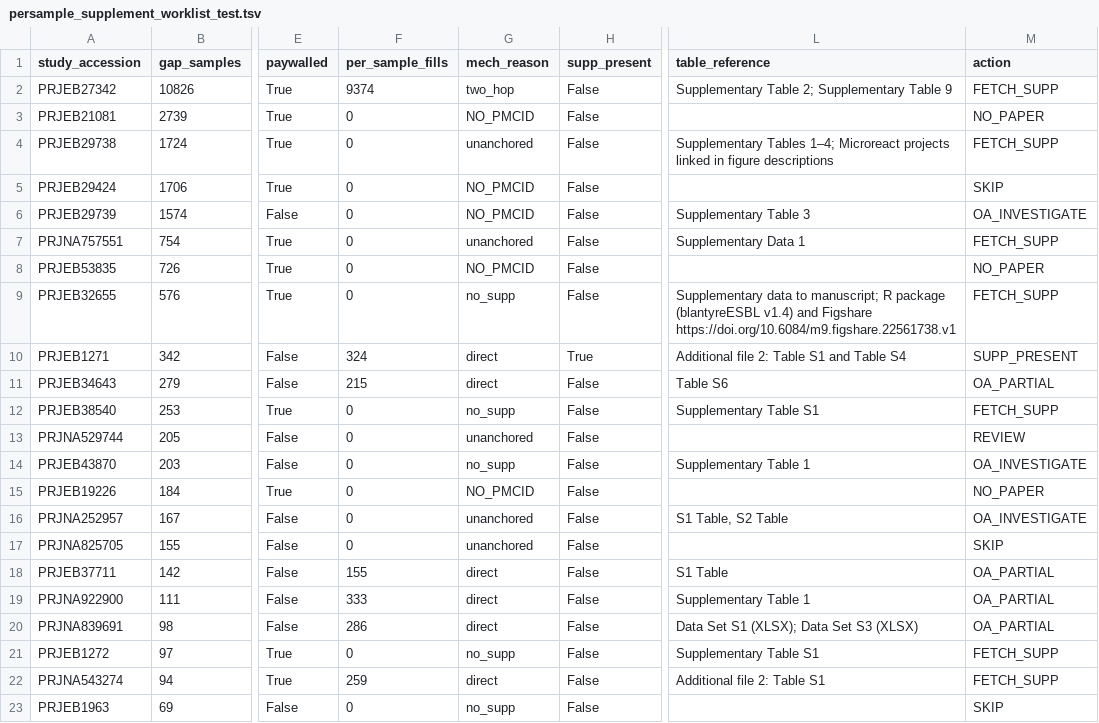
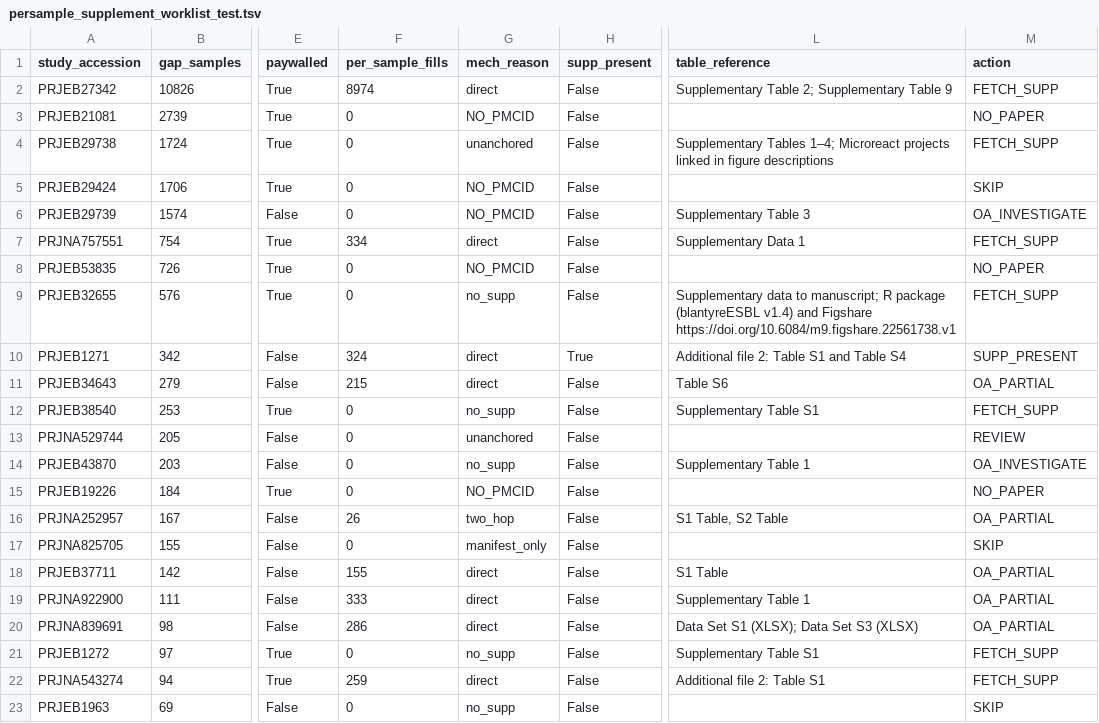
Before and after one commit to abelsond-cam/BacHGT, a TSV file: src/bac_metadata/bac_agentic_metadata/applications/klebsiella/data/sample_lv_attributes/persample_supplement_worklist_test.tsv, drawn as a sheet; only a part is shown, gaps mark what is left out; the diff names each change by its address in the sheet, - before the commit and + after, or states it on an @@ line.

```diff
--- a/src/bac_metadata/bac_agentic_metadata/applications/klebsiella/data/sample_lv_attributes/persample_supplement_worklist_test.tsv
+++ b/src/bac_metadata/bac_agentic_metadata/applications/klebsiella/data/sample_lv_attributes/persample_supplement_worklist_test.tsv
-F2 (per_sample_fills): 9374
+F2 (per_sample_fills): 8974
-G2 (mech_reason): two_hop
+G2 (mech_reason): direct
-F7 (per_sample_fills): 0
+F7 (per_sample_fills): 334
-G7 (mech_reason): unanchored
+G7 (mech_reason): direct
-F16 (per_sample_fills): 0
+F16 (per_sample_fills): 26
-G16 (mech_reason): unanchored
+G16 (mech_reason): two_hop
-M16 (action): OA_INVESTIGATE
+M16 (action): OA_PARTIAL
-G17 (mech_reason): unanchored
+G17 (mech_reason): manifest_only
```
Also changed, not shown: src/bac_metadata/bac_agentic_metadata/applications/klebsiella/data/sample_lv_attributes/per_sample/per_sample_outcomes_test.tsv, src/bac_metadata/bac_agentic_metadata/applications/klebsiella/data/scorecard/backfill_completeness_test_report.tsv, 7 other files.
